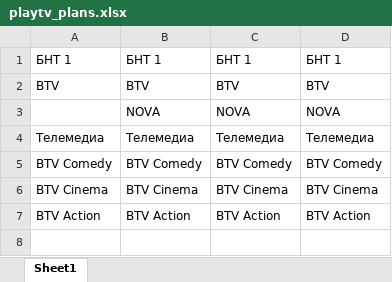
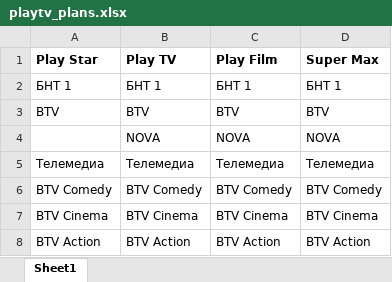
Before and after one commit to MitkoDG/playtv-compare-plans, an Excel workbook: public/excel_files/playtv_plans.xlsx, sheet Sheet1, drawn as a sheet; values as stored, in another font and other column widths than the file's, no borders; conditional formats not drawn; the diff names each change by its address in the sheet, - before the commit and + after, or states it on an @@ line.

```diff
--- a/public/excel_files/playtv_plans.xlsx (sheet Sheet1)
+++ b/public/excel_files/playtv_plans.xlsx (sheet Sheet1)
+row 1: Play Star | Play TV | Play Film | Super Max
```
Also changed, not shown: public/excel_files/playtv_plans_all.xlsx, 1 other file.
